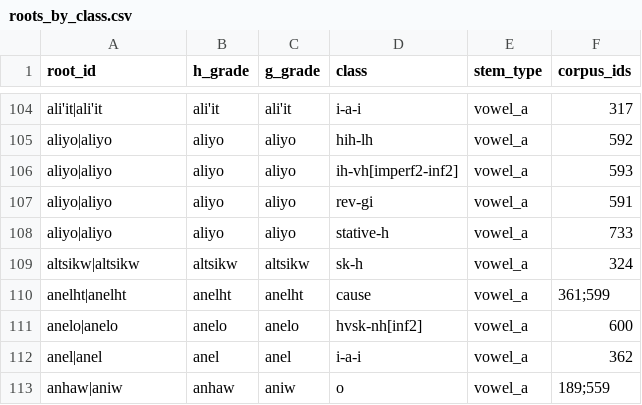
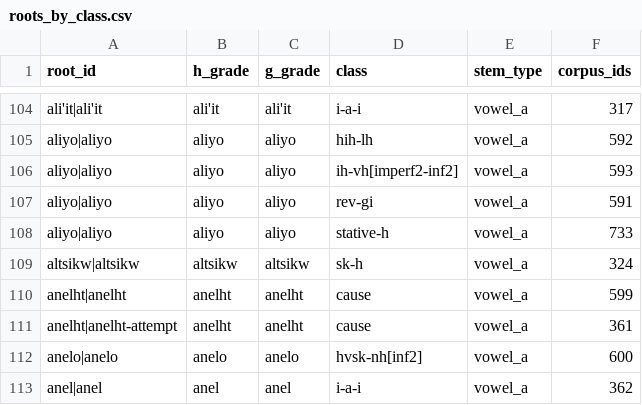
Before and after one commit to CharlieMcVicker/king-recreation, a CSV file: artifacts/data/roots_by_class.csv, drawn as a sheet; only a part is shown, gaps mark what is left out; the shorter side is filled out with more unchanged rows.

```diff
--- a/artifacts/data/roots_by_class.csv
+++ b/artifacts/data/roots_by_class.csv
@@ -109,3 +109,4 @@ aliyo|aliyo,aliyo,aliyo,stative-h,vowel_a,733
 altsikw|altsikw,altsikw,altsikw,sk-h,vowel_a,324
-anelht|anelht,anelht,anelht,cause,vowel_a,361;599
+anelht|anelht,anelht,anelht,cause,vowel_a,599
+anelht|anelht-attempt,anelht,anelht,cause,vowel_a,361
 anelo|anelo,anelo,anelo,hvsk-nh[inf2],vowel_a,600
```
Also changed, not shown: artifacts/connections/derivational_suffix_connections.csv, artifacts/corpora/corpus_no_pre_no_asp.csv, 11 other files.
